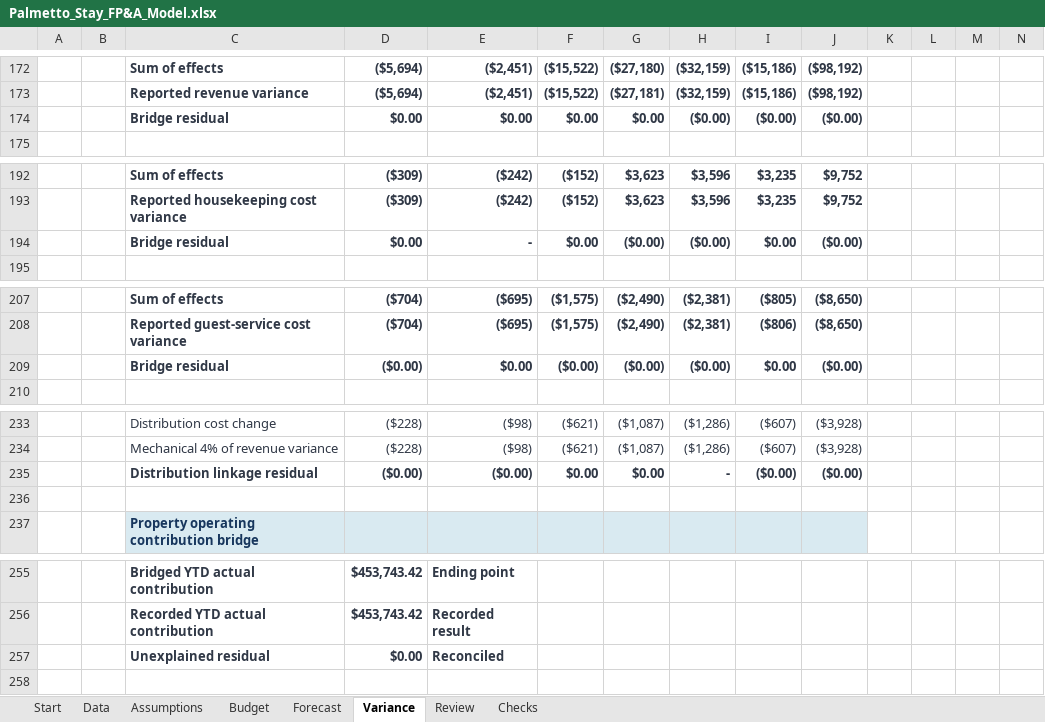
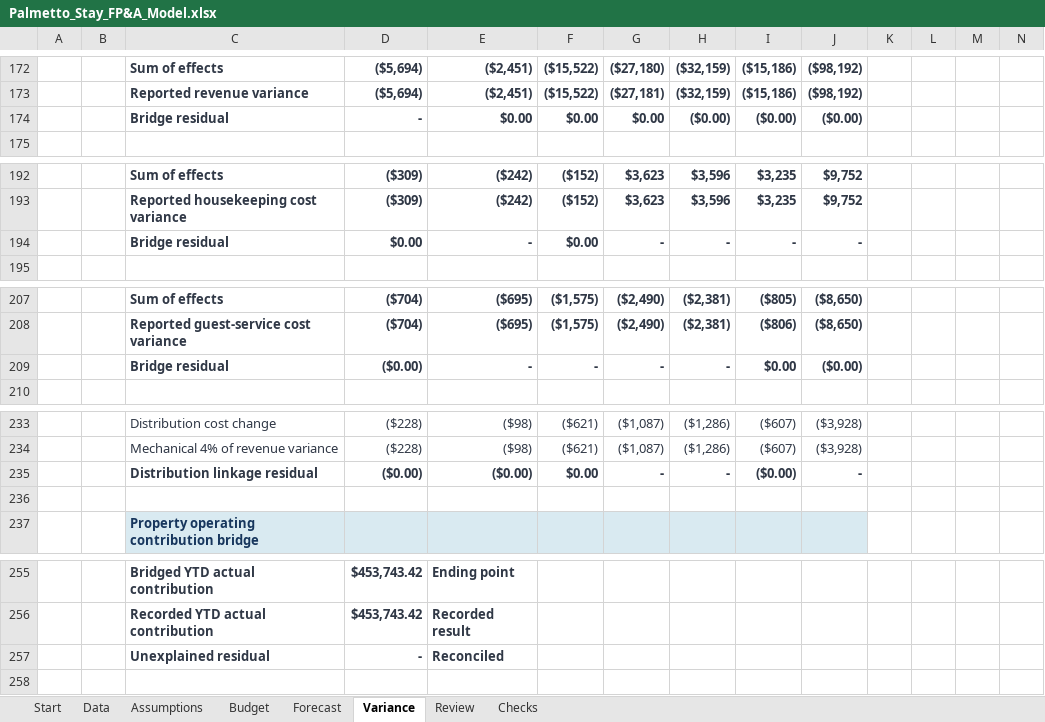
Before and after one commit to owencchapman24/palmetto-stay-fpa, an Excel workbook: model/Palmetto_Stay_FP&A_Model.xlsx, sheet Variance, drawn as a sheet; only a part is shown, gaps mark what is left out; values as stored, in another font and other column widths than the file's, no borders; the diff names each change by its address in the sheet, - before the commit and + after, or states it on an @@ line.

```diff
--- a/model/Palmetto_Stay_FP&A_Model.xlsx (sheet Variance)
+++ b/model/Palmetto_Stay_FP&A_Model.xlsx (sheet Variance)
-D174: $0.00
+D174: -
-G194: ($0.00)
+G194: -
-H194: ($0.00)
+H194: -
-I194: $0.00
+I194: -
-J194: ($0.00)
+J194: -
-E209: $0.00
+E209: -
-F209: ($0.00)
+F209: -
-G209: ($0.00)
+G209: -
-H209: ($0.00)
+H209: -
-G235: $0.00
+G235: -
-J235: ($0.00)
+J235: -
-D257: $0.00
+D257: -
```
Also changed, not shown: sheet Review, sheet Checks, sheet Start, formulas that keep their value, charts or pictures, 7 other files.
